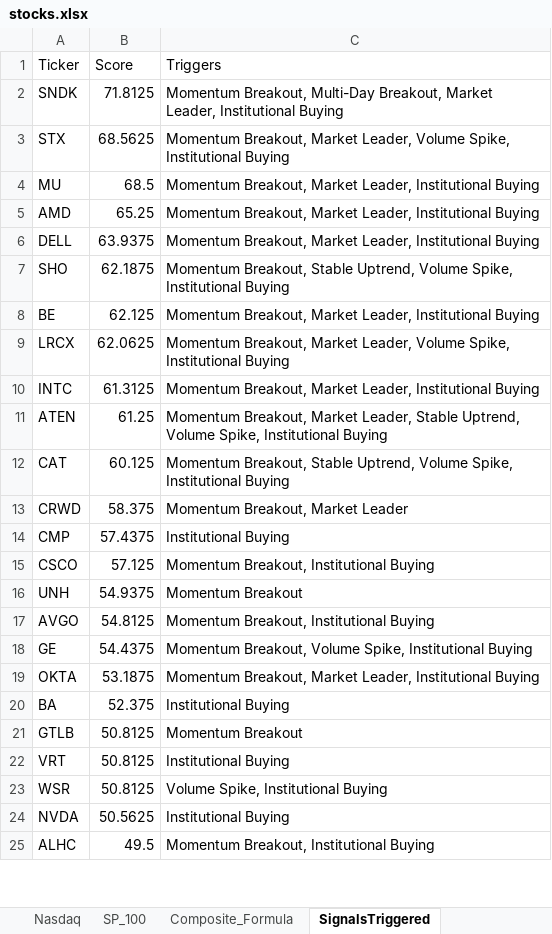
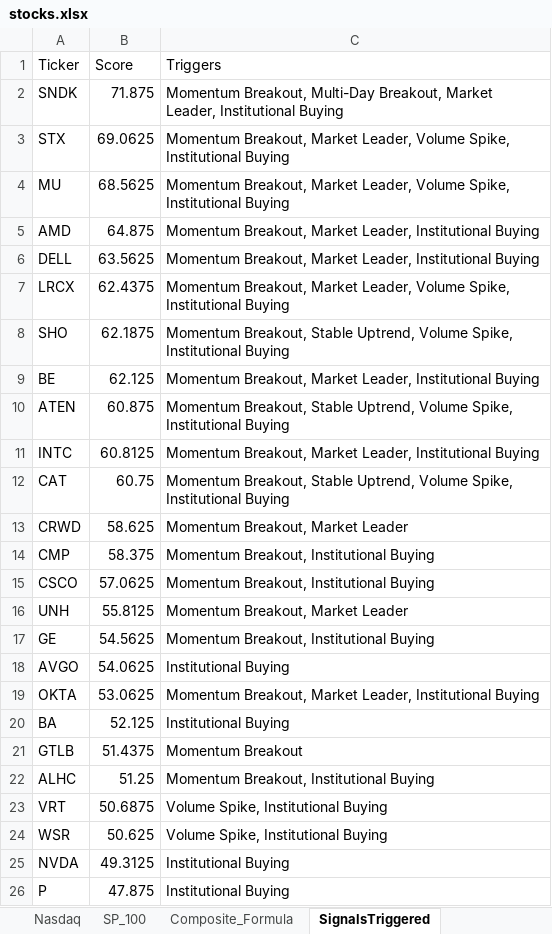
Before and after one commit to srijaipur/stocks-analytics-engine, an Excel workbook: stocks.xlsx, sheet SignalsTriggered, drawn as a sheet; only a part is shown; values as stored, in another font and other column widths than the file's, no borders; removed rows and columns are numbered as before the commit, all else as after; the diff covers the shown part only; the diff names each change by its address in the sheet, - before the commit and + after, or states it on an @@ line.

```diff
--- a/stocks.xlsx (sheet SignalsTriggered)
+++ b/stocks.xlsx (sheet SignalsTriggered)
-B2 (Score): 71.8125
+B2 (Score): 71.875
-B3 (Score): 68.5625
+B3 (Score): 69.0625
-B4 (Score): 68.5
+B4 (Score): 68.5625
-C4 (Triggers): …Market Leader, Institutional Buying
+C4 (Triggers): …Market Leader, Volume Spike, Institutional Buying
-B5 (Score): 65.25
+B5 (Score): 64.875
-B6 (Score): 63.9375
+B6 (Score): 63.5625
+row 7: LRCX | 62.4375 | Momentum Breakout, Market Leader, Volume Spike, Institutional Buying
-row 9: LRCX | 62.0625 | Momentum Breakout, Market Leader, Volume Spike, Institutional Buying
+row 10: ATEN | 60.875 | Momentum Breakout, Stable Uptrend, Volume Spike, Institutional Buying
-B11 (Score): 61.3125
+B11 (Score): 60.8125
-row 11: ATEN | 61.25 | Momentum Breakout, Market Leader, Stable Uptrend, Volume Spike, Institutional Buying
-B12 (Score): 60.125
+B12 (Score): 60.75
-B13 (Score): 58.375
+B13 (Score): 58.625
-B14 (Score): 57.4375
+B14 (Score): 58.375
-C14 (Triggers): Institutional Buying
+C14 (Triggers): Momentum Breakout, Institutional Buying
-B15 (Score): 57.125
+B15 (Score): 57.0625
-B16 (Score): 54.9375
+B16 (Score): 55.8125
-C16 (Triggers): Momentum Breakout
+C16 (Triggers): Momentum Breakout, Market Leader
-row 17: AVGO | 54.8125 | Momentum Breakout, Institutional Buying
-B17 (Score): 54.4375
+B17 (Score): 54.5625
-C17 (Triggers): Momentum Breakout, Volume Spike, Institutional Buying
+C17 (Triggers): Momentum Breakout, Institutional Buying
+row 18: AVGO | 54.0625 | Institutional Buying
-B19 (Score): 53.1875
+B19 (Score): 53.0625
-B20 (Score): 52.375
+B20 (Score): 52.125
-B21 (Score): 50.8125
+B21 (Score): 51.4375
+row 22: ALHC | 51.25 | Momentum Breakout, Institutional Buying
-B23 (Score): 50.8125
+B23 (Score): 50.6875
-C23 (Triggers): Institutional Buying
+C23 (Triggers): Volume Spike, Institutional Buying
-B24 (Score): 50.8125
+B24 (Score): 50.625
-B25 (Score): 50.5625
+B25 (Score): 49.3125
-row 25: ALHC | 49.5 | Momentum Breakout, Institutional Buying
+row 26: P | 47.875 | Institutional Buying
```
Also changed, not shown: 12 added rows, 13 removed rows and 13 edited cells elsewhere in this sheet, sheet ScoresCurrent, sheet ScoresPreviousDay, 3 other files.
